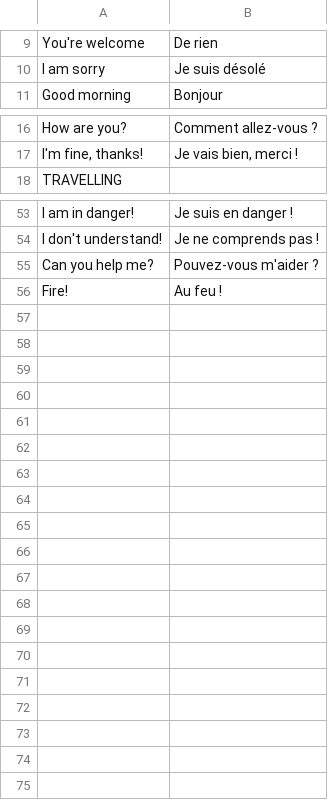
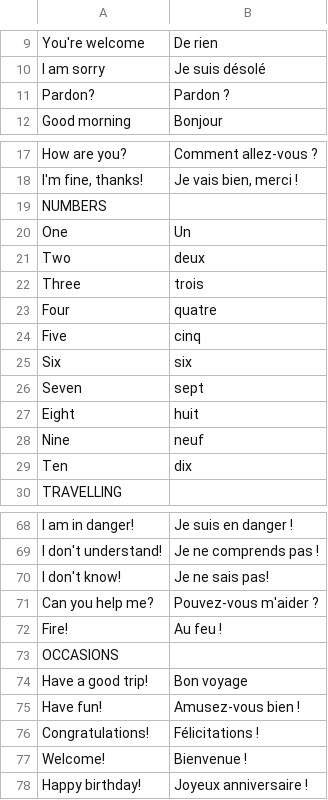
Before and after one commit to Grvs44/france-holiday, a CSV file: public/phrases.csv, drawn as a sheet; only a part is shown, gaps mark what is left out; the diff covers the shown part only.

Commit message:
Add more phrases

```diff
--- a/public/phrases.csv
+++ b/public/phrases.csv
@@ -10,2 +10,3 @@ You're welcome,De rien
 I am sorry,Je suis désolé
+Pardon?,Pardon ?
 Good morning,Bonjour
@@ -17,2 +18,13 @@ How are you?,Comment allez-vous ?
 "I'm fine, thanks!","Je vais bien, merci !"
+NUMBERS,
+One,Un
+Two,deux
+Three,trois
+Four,quatre
+Five,cinq
+Six,six
+Seven,sept
+Eight,huit
+Nine,neuf
+Ten,dix
 TRAVELLING,
@@ -54,3 +69,10 @@ I am in danger!,Je suis en danger !
 I don't understand!,Je ne comprends pas !
+I don't know!,Je ne sais pas!
 Can you help me?,Pouvez-vous m'aider ?
 Fire!,Au feu !
+OCCASIONS,
+Have a good trip!,Bon voyage
+Have fun!,Amusez-vous bien !
+Congratulations!,Félicitations !
+Welcome!,Bienvenue !
+Happy birthday!,Joyeux anniversaire !
```
Also changed, not shown: 3 added rows elsewhere in this file, 1 other file.
